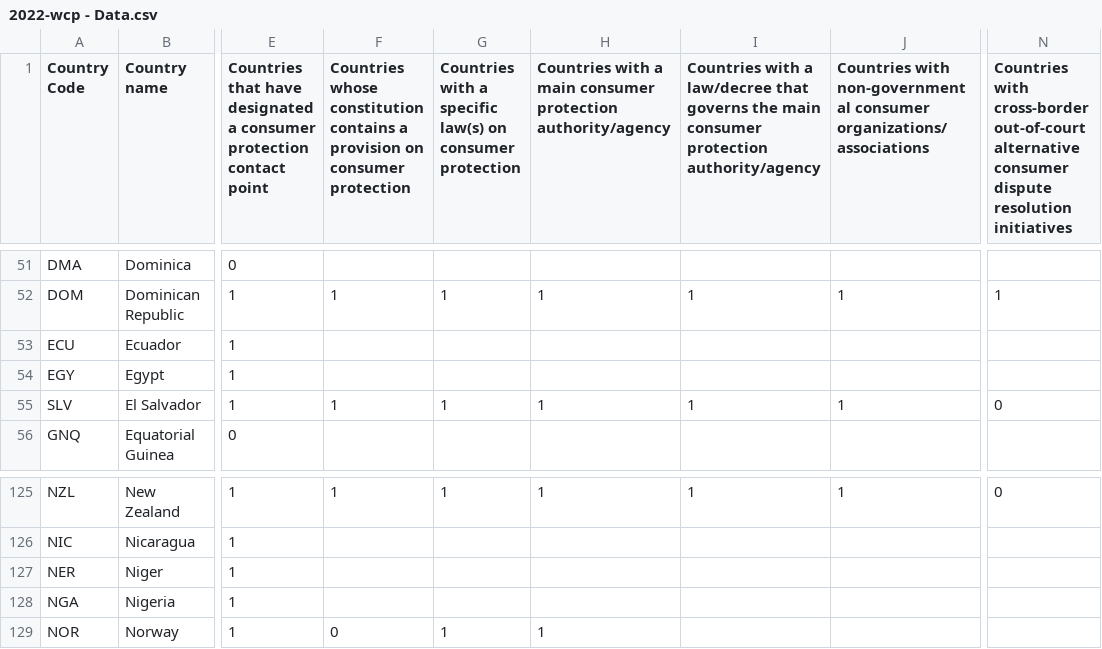
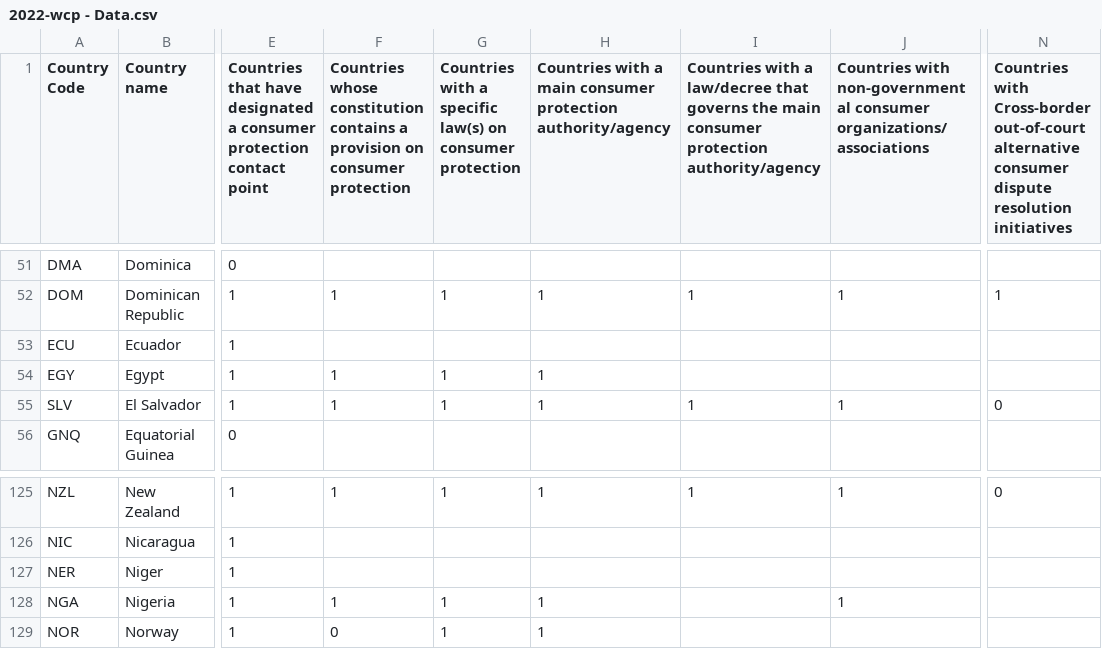
Before and after one commit to unctad-infovis/2022-wcp, a CSV file: data/2022-wcp - Data.csv, drawn as a sheet; only a part is shown, gaps mark what is left out; the diff names each change by its address in the sheet, - before the commit and + after, or states it on an @@ line.

Commit message:
Updated data

```diff
--- a/data/2022-wcp - Data.csv
+++ b/data/2022-wcp - Data.csv
-N1: Countries with cross-border out-of-court alternative…
+N1: Countries with Cross-border out-of-court alternative…
-F54: (empty)
+F54: 1
-G54: (empty)
+G54: 1
-H54: (empty)
+H54: 1
-F128: (empty)
+F128: 1
-G128: (empty)
+G128: 1
-H128: (empty)
+H128: 1
-J128: (empty)
+J128: 1
```
Also changed, not shown: 4 other files.
